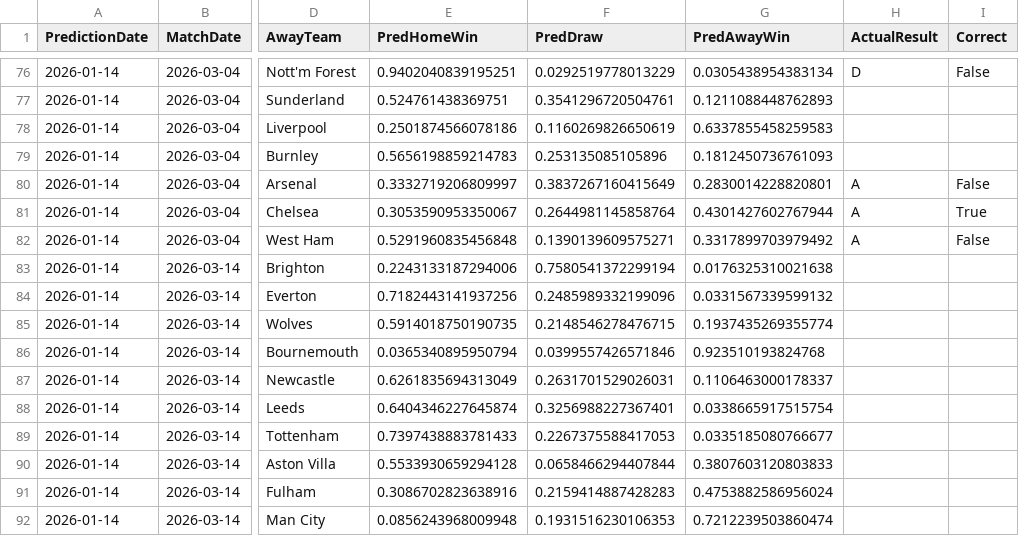
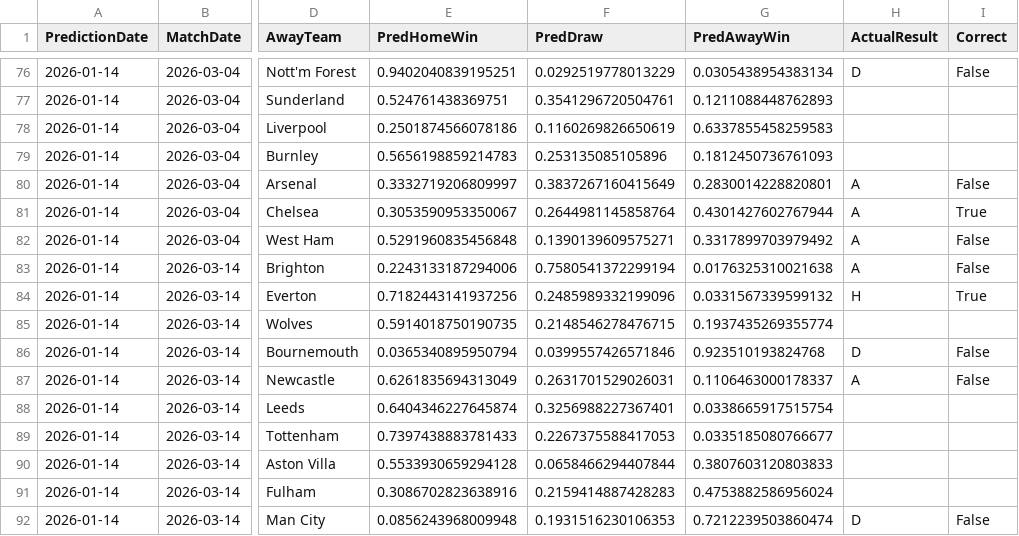
Before and after one commit to gmalbert/premier-league, a CSV file: data_files/predictions_log.csv, drawn as a sheet; only a part is shown, gaps mark what is left out; the diff names each change by its address in the sheet, - before the commit and + after, or states it on an @@ line.

```diff
--- a/data_files/predictions_log.csv
+++ b/data_files/predictions_log.csv
-H83 (ActualResult): (empty)
+H83 (ActualResult): A
-I83 (Correct): (empty)
+I83 (Correct): False
-H84 (ActualResult): (empty)
+H84 (ActualResult): H
-I84 (Correct): (empty)
+I84 (Correct): True
-H86 (ActualResult): (empty)
+H86 (ActualResult): D
-I86:I87 (Correct): (empty)
+I86:I87 (Correct): False
-H87 (ActualResult): (empty)
+H87 (ActualResult): A
-H92 (ActualResult): (empty)
+H92 (ActualResult): D
-I92 (Correct): (empty)
+I92 (Correct): False
```
